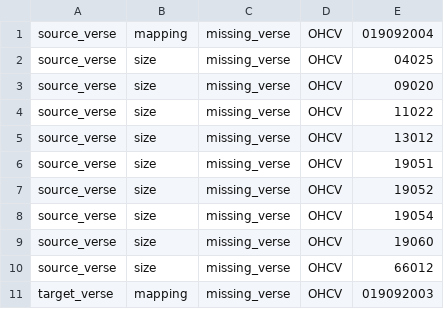
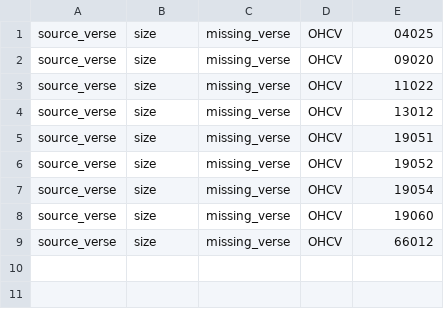
Before and after one commit to Clear-Bible/kathairo.py, a TSV file: versification_issues/hin/target_OHCV_vrs_issues.tsv, drawn as a sheet; the diff names each change by its address in the sheet, - before the commit and + after, or states it on an @@ line.

```diff
--- a/versification_issues/hin/target_OHCV_vrs_issues.tsv
+++ b/versification_issues/hin/target_OHCV_vrs_issues.tsv
-row 1: source_verse | mapping | missing_verse | OHCV | 019092004
-row 11: target_verse | mapping | missing_verse | OHCV | 019092003
```
Also changed, not shown: versification_issues/man/target_OCCB-simplified_vrs_issues.tsv, versification_issues/rus/target_RSB_vrs_issues.tsv, 2 other files.
